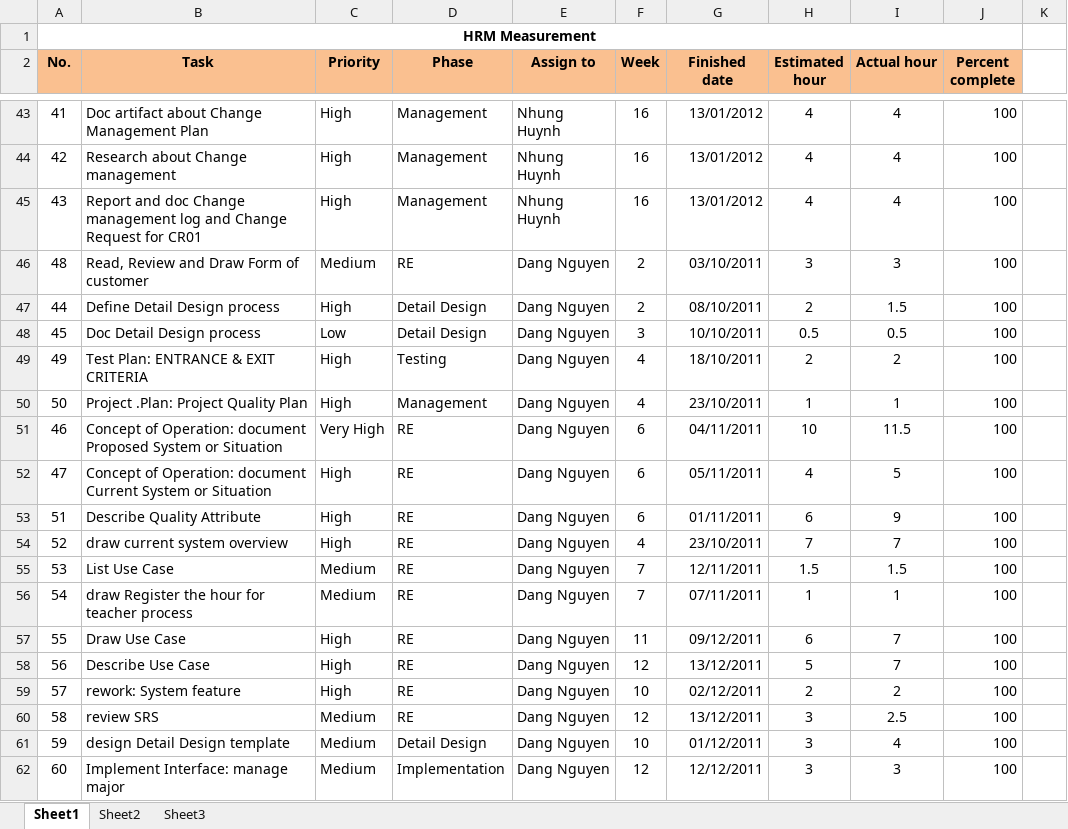
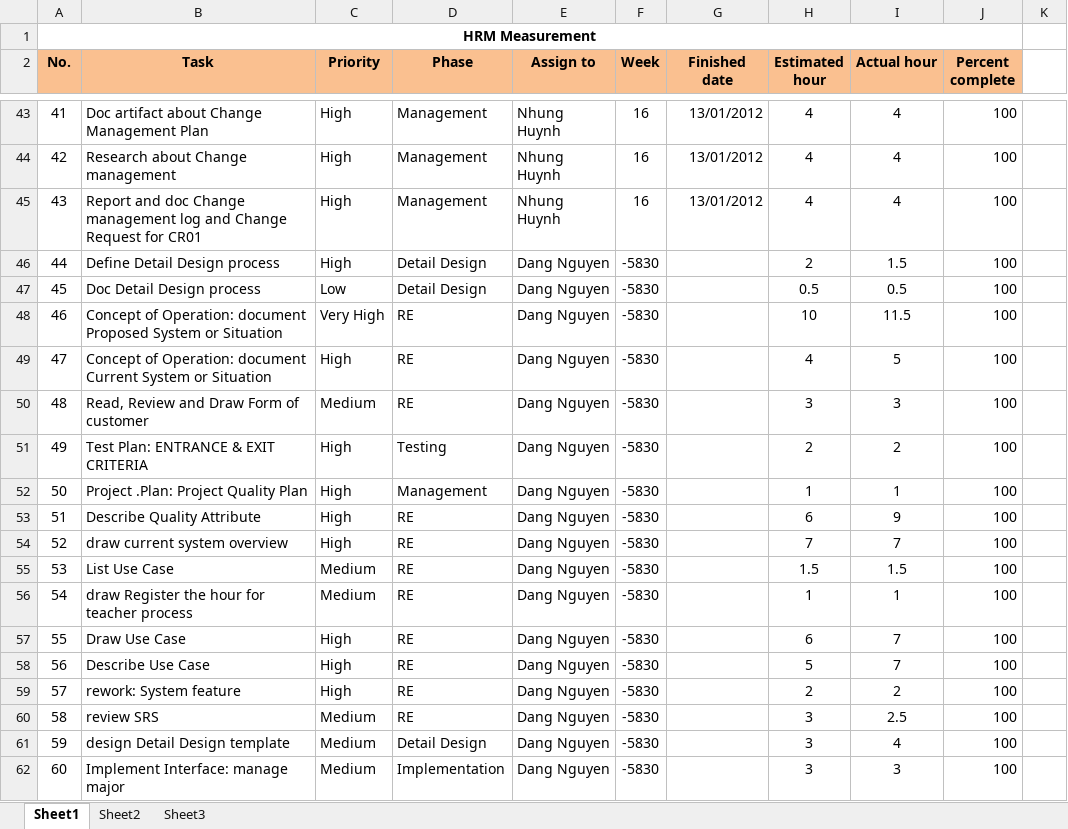
Before and after one commit to hieu292/hrm-k14vlu, an Excel workbook: Project Plan/Mesurement.xlsx, sheet Sheet1, drawn as a sheet; only a part is shown, gaps mark what is left out; values as stored, in another font and other column widths than the file's, no borders; conditional formats not drawn; removed rows and columns are numbered as before the commit, all else as after; the diff covers the shown part only; the diff names each change by its address in the sheet, - before the commit and + after, or states it on an @@ line.

```diff
--- a/Project Plan/Mesurement.xlsx (sheet Sheet1)
+++ b/Project Plan/Mesurement.xlsx (sheet Sheet1)
-row 46: 48 | Read, Review and Draw Form of customer | Medium | RE | Dang Nguyen | 2 | 03/10/2011 | 3 | 3 | 100
-F46 (Week): 2
+F46 (Week): -5830
-G46 (Finished date): 08/10/2011
+G46 (Finished date): (empty)
-F47 (Week): 3
+F47 (Week): -5830
-G47 (Finished date): 10/10/2011
+G47 (Finished date): (empty)
-row 49: 49 | Test Plan: ENTRANCE & EXIT CRITERIA | High | Testing | Dang Nguyen | 4 | 18/10/2011 | 2 | 2 | 100
-row 50: 50 | Project .Plan: Project Quality Plan | High | Management | Dang Nguyen | 4 | 23/10/2011 | 1 | 1 | 100
-F48:F49 (Week): 6
+F48:F49 (Week): -5830
-G48 (Finished date): 04/11/2011
+G48 (Finished date): (empty)
-G49 (Finished date): 05/11/2011
+G49 (Finished date): (empty)
+row 50: 48 | Read, Review and Draw Form of customer | Medium | RE | Dang Nguyen | -5830 |  | 3 | 3 | 100
+row 51: 49 | Test Plan: ENTRANCE & EXIT CRITERIA | High | Testing | Dang Nguyen | -5830 |  | 2 | 2 | 100
+row 52: 50 | Project .Plan: Project Quality Plan | High | Management | Dang Nguyen | -5830 |  | 1 | 1 | 100
-F53 (Week): 6
+F53 (Week): -5830
-G53 (Finished date): 01/11/2011
+G53 (Finished date): (empty)
-F54 (Week): 4
+F54 (Week): -5830
-G54 (Finished date): 23/10/2011
+G54 (Finished date): (empty)
-F55:F56 (Week): 7
+F55:F56 (Week): -5830
-G55 (Finished date): 12/11/2011
+G55 (Finished date): (empty)
-G56 (Finished date): 07/11/2011
+G56 (Finished date): (empty)
-F57 (Week): 11
+F57 (Week): -5830
-G57 (Finished date): 09/12/2011
+G57 (Finished date): (empty)
-F58 (Week): 12
+F58 (Week): -5830
-G58 (Finished date): 13/12/2011
+G58 (Finished date): (empty)
-F59 (Week): 10
+F59 (Week): -5830
-G59 (Finished date): 02/12/2011
+G59 (Finished date): (empty)
-F60 (Week): 12
+F60 (Week): -5830
-G60 (Finished date): 13/12/2011
+G60 (Finished date): (empty)
-F61 (Week): 10
+F61 (Week): -5830
-G61 (Finished date): 01/12/2011
+G61 (Finished date): (empty)
-F62 (Week): 12
+F62 (Week): -5830
-G62 (Finished date): 12/12/2011
+G62 (Finished date): (empty)
```
Also changed, not shown: 9 added rows, 11 removed rows, 52 edited cells and row numbers in column A elsewhere in this sheet.
